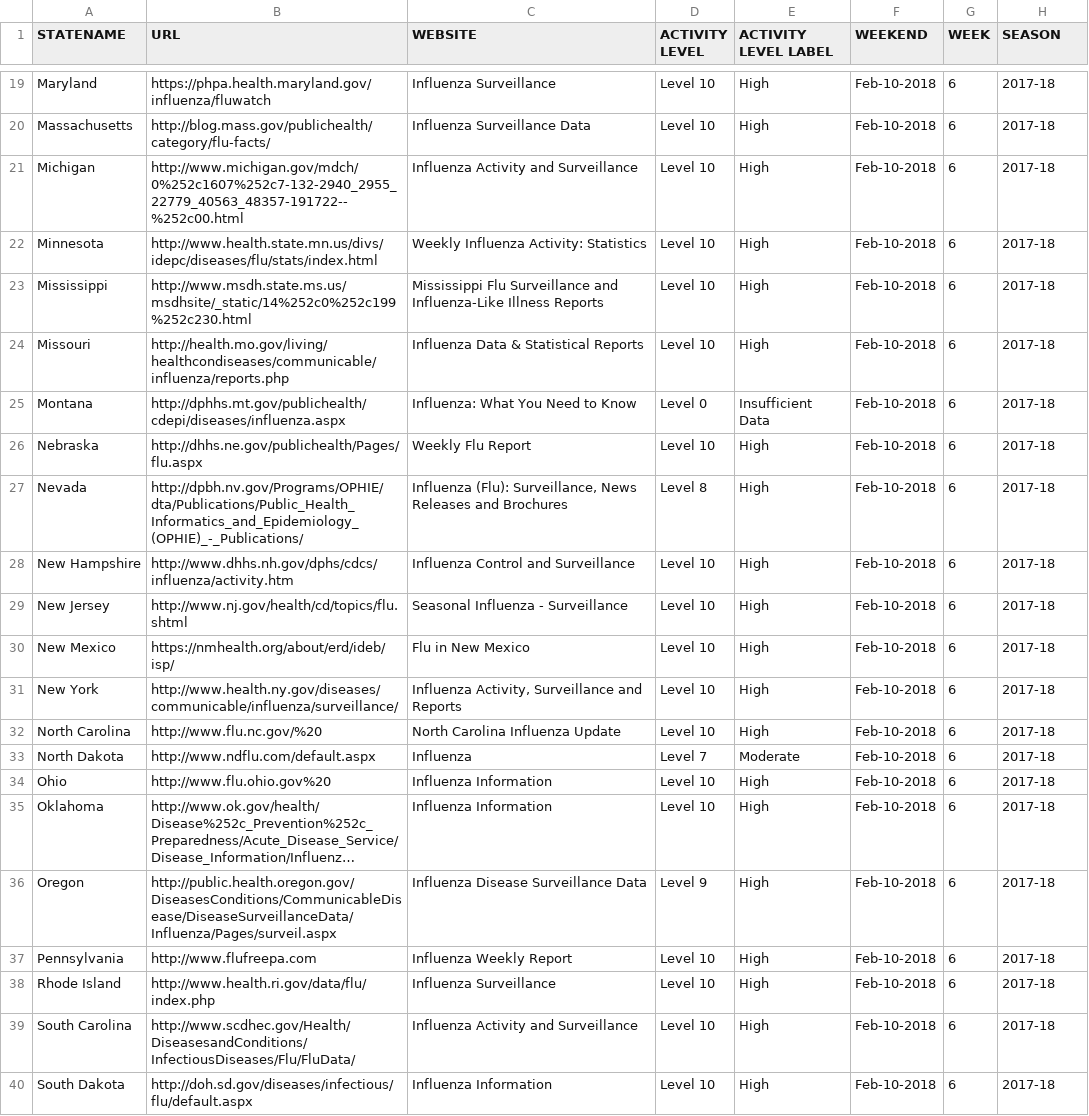
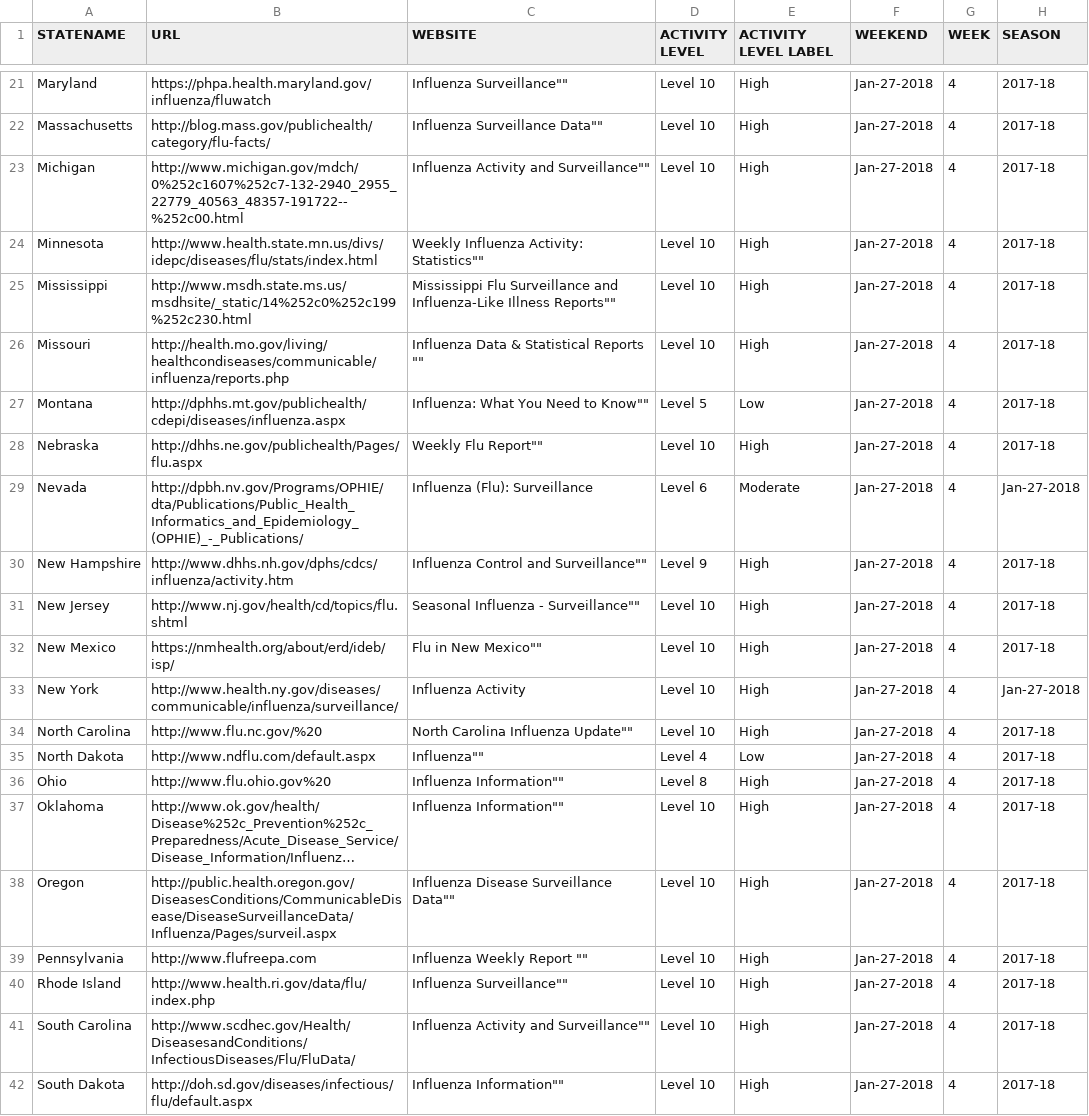
Before and after one commit to Muthu2093/Twitter-Client-for-Sentiment-Analysis, a CSV file: Lab1Part2/Data/Heat Map/heatmap.csv, drawn as a sheet; only a part is shown, gaps mark what is left out; long unchanged cells end in …; addresses are those after the commit; the diff covers the shown part only; the diff names each change by its address in the sheet, - before the commit and + after, or states it on an @@ line.

```diff
--- a/Lab1Part2/Data/Heat Map/heatmap.csv
+++ b/Lab1Part2/Data/Heat Map/heatmap.csv
-C21 (WEBSITE): Influenza Surveillance
+C21 (WEBSITE): Influenza Surveillance""
-F21:F42 (WEEKEND): Feb-10-2018
+F21:F42 (WEEKEND): Jan-27-2018
-G21:G42 (WEEK): 6
+G21:G42 (WEEK): 4
-C22 (WEBSITE): Influenza Surveillance Data
+C22 (WEBSITE): Influenza Surveillance Data""
-C23 (WEBSITE): Influenza Activity and Surveillance
+C23 (WEBSITE): Influenza Activity and Surveillance""
-C24 (WEBSITE): Weekly Influenza Activity: Statistics
+C24 (WEBSITE): Weekly Influenza Activity: Statistics""
-C25 (WEBSITE): …Influenza-Like Illness Reports
+C25 (WEBSITE): …Influenza-Like Illness Reports""
-C26 (WEBSITE): Influenza Data & Statistical Reports
+C26 (WEBSITE): Influenza Data & Statistical Reports ""
-C27 (WEBSITE): Influenza: What You Need to Know
+C27 (WEBSITE): Influenza: What You Need to Know""
-D27 (ACTIVITY LEVEL): Level 0
+D27 (ACTIVITY LEVEL): Level 5
-E27 (ACTIVITY LEVEL LABEL): Insufficient Data
+E27 (ACTIVITY LEVEL LABEL): Low
-C28 (WEBSITE): Weekly Flu Report
+C28 (WEBSITE): Weekly Flu Report""
-C29 (WEBSITE): Influenza (Flu): Surveillance, News Releases and Brochures
+C29 (WEBSITE): Influenza (Flu): Surveillance
-D29 (ACTIVITY LEVEL): Level 8
+D29 (ACTIVITY LEVEL): Level 6
-E29 (ACTIVITY LEVEL LABEL): High
+E29 (ACTIVITY LEVEL LABEL): Moderate
-H29 (SEASON): 2017-18
+H29 (SEASON): Jan-27-2018
-C30 (WEBSITE): Influenza Control and Surveillance
+C30 (WEBSITE): Influenza Control and Surveillance""
-D30 (ACTIVITY LEVEL): Level 10
+D30 (ACTIVITY LEVEL): Level 9
-C31 (WEBSITE): Seasonal Influenza - Surveillance
+C31 (WEBSITE): Seasonal Influenza - Surveillance""
-C32 (WEBSITE): Flu in New Mexico
+C32 (WEBSITE): Flu in New Mexico""
-C33 (WEBSITE): Influenza Activity, Surveillance and Reports
+C33 (WEBSITE): Influenza Activity
-H33 (SEASON): 2017-18
+H33 (SEASON): Jan-27-2018
-C34 (WEBSITE): North Carolina Influenza Update
+C34 (WEBSITE): North Carolina Influenza Update""
-C35 (WEBSITE): Influenza
+C35 (WEBSITE): Influenza""
-D35 (ACTIVITY LEVEL): Level 7
+D35 (ACTIVITY LEVEL): Level 4
-E35 (ACTIVITY LEVEL LABEL): Moderate
+E35 (ACTIVITY LEVEL LABEL): Low
-C36:C37 (WEBSITE): Influenza Information
+C36:C37 (WEBSITE): Influenza Information""
-D36 (ACTIVITY LEVEL): Level 10
+D36 (ACTIVITY LEVEL): Level 8
-C38 (WEBSITE): Influenza Disease Surveillance Data
+C38 (WEBSITE): Influenza Disease Surveillance Data""
-D38 (ACTIVITY LEVEL): Level 9
+D38 (ACTIVITY LEVEL): Level 10
-C39 (WEBSITE): Influenza Weekly Report
+C39 (WEBSITE): Influenza Weekly Report ""
-C40 (WEBSITE): Influenza Surveillance
+C40 (WEBSITE): Influenza Surveillance""
-C41 (WEBSITE): Influenza Activity and Surveillance
+C41 (WEBSITE): Influenza Activity and Surveillance""
-C42 (WEBSITE): Influenza Information
+C42 (WEBSITE): Influenza Information""
```
Also changed, not shown: 2 added rows and 90 edited cells elsewhere in this file, 1 other file.
